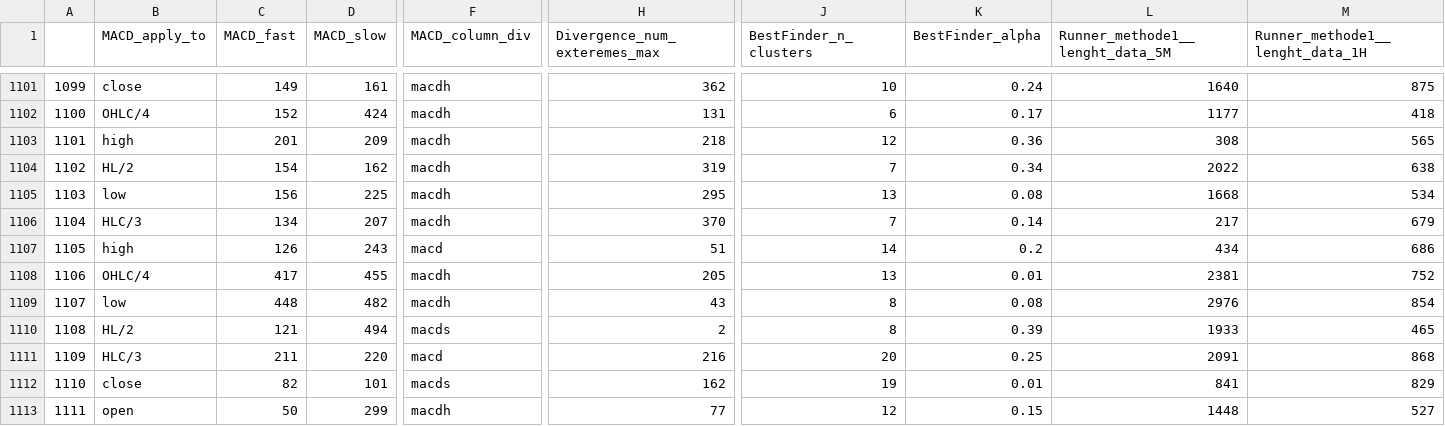
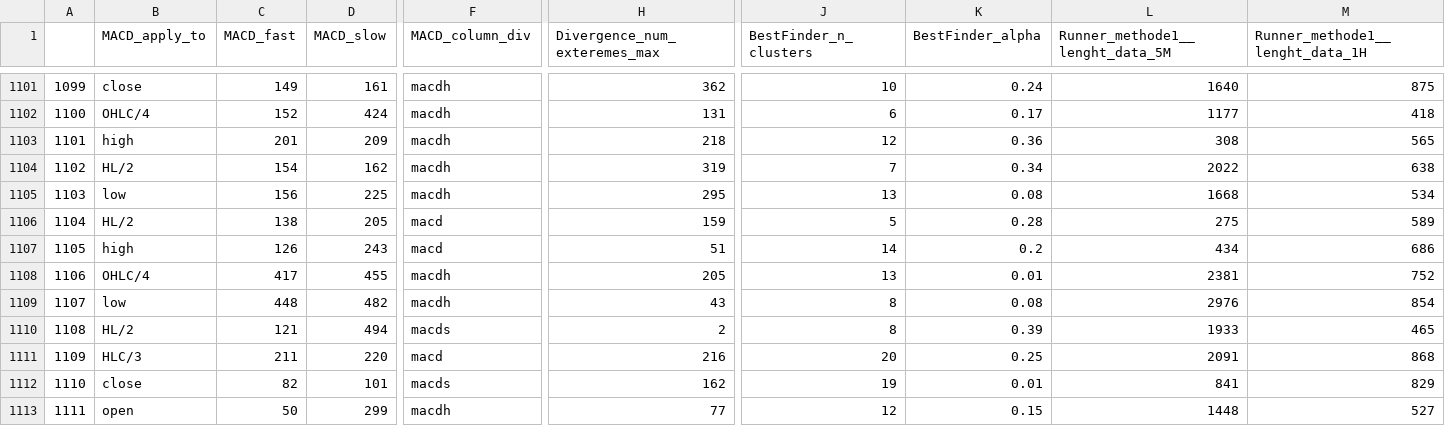
Before and after one commit to Mehrshad-Sorena/ShadBot, a CSV file: src/indicators/MACD/GeneticLearning_DB/society/secondry/buy/XAUUSD_i.csv, drawn as a sheet; only a part is shown, gaps mark what is left out; the diff covers the shown part only; the diff names each change by its address in the sheet, - before the commit and + after, or states it on an @@ line.

```diff
--- a/src/indicators/MACD/GeneticLearning_DB/society/secondry/buy/XAUUSD_i.csv
+++ b/src/indicators/MACD/GeneticLearning_DB/society/secondry/buy/XAUUSD_i.csv
-B1106 (MACD_apply_to): HLC/3
+B1106 (MACD_apply_to): HL/2
-C1106 (MACD_fast): 134
+C1106 (MACD_fast): 138
-D1106 (MACD_slow): 207
+D1106 (MACD_slow): 205
-F1106 (MACD_column_div): macdh
+F1106 (MACD_column_div): macd
-H1106 (Divergence_num_exteremes_max): 370
+H1106 (Divergence_num_exteremes_max): 159
-J1106 (BestFinder_n_clusters): 7
+J1106 (BestFinder_n_clusters): 5
-K1106 (BestFinder_alpha): 0.14
+K1106 (BestFinder_alpha): 0.28
-L1106 (Runner_methode1__lenght_data_5M): 217
+L1106 (Runner_methode1__lenght_data_5M): 275
-M1106 (Runner_methode1__lenght_data_1H): 679
+M1106 (Runner_methode1__lenght_data_1H): 589
```
Also changed, not shown: 57 edited cells elsewhere in this file, src/indicators/RSI/GeneticLearning_DB/society/secondry/buy/XAUUSD_i.csv, src/indicators/StochAstic/GeneticLearning_DB/elites/secondry/buy/XAUUSD_i_ChromosomeResults.csv, 6 other files.
